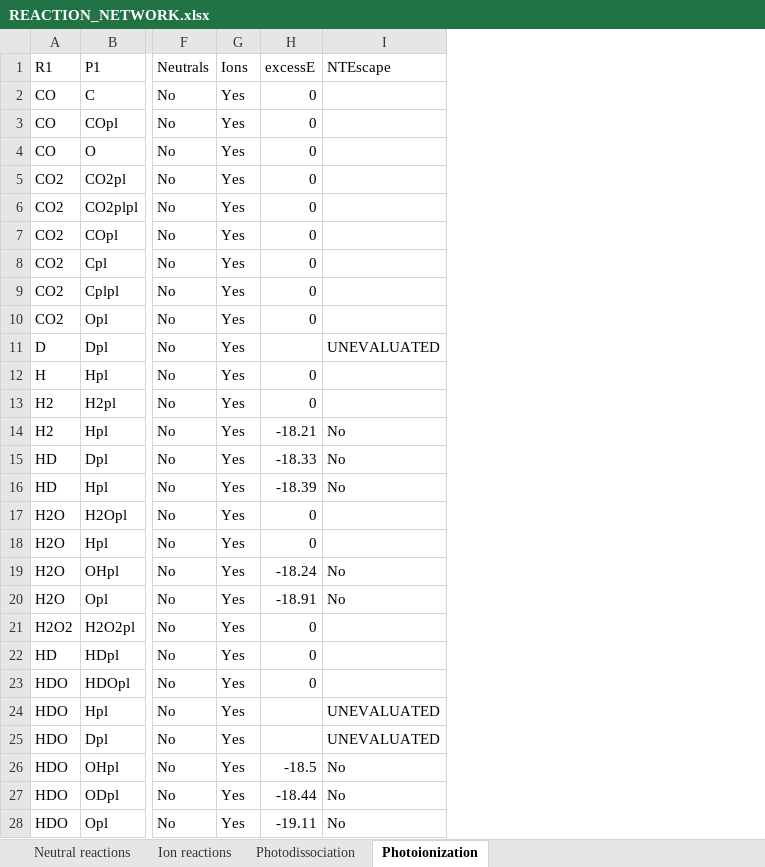
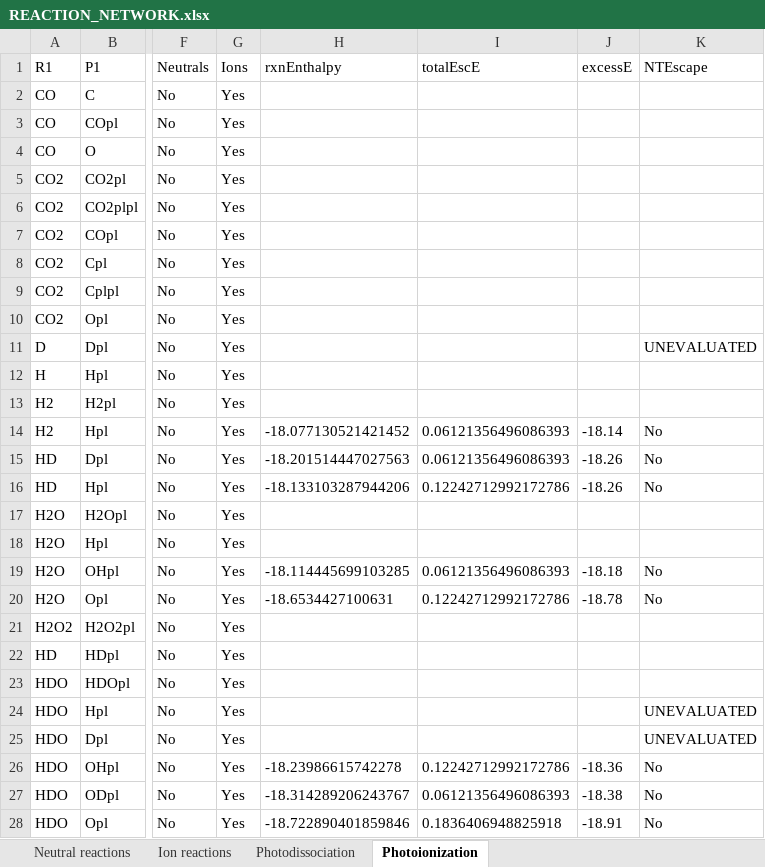
Before and after one commit to emcangi/bluejay, an Excel workbook: REACTION_NETWORK.xlsx, sheet Photoionization, drawn as a sheet; only a part is shown, gaps mark what is left out; values as stored, in another font and other column widths than the file's, no borders; addresses are those after the commit; the diff covers the shown part only; the diff names each change by its address in the sheet, - before the commit and + after, or states it on an @@ line.

```diff
--- a/REACTION_NETWORK.xlsx (sheet Photoionization)
+++ b/REACTION_NETWORK.xlsx (sheet Photoionization)
+column H (rxnEnthalpy), rows 14-28: -18.077130521421452 | -18.201514447027563 | -18.133103287944206 |  |  | -18.114445699103285 | -18.6534427100631 |  |  |  |  |  | -18.23986615742278 | -18.314289206243767 | -18.722890401859846
+column I (totalEscE), rows 14-28: 0.06121356496086393 | 0.06121356496086393 | 0.12242712992172786 |  |  | 0.06121356496086393 | 0.12242712992172786 |  |  |  |  |  | 0.12242712992172786 | 0.06121356496086393 | 0.1836406948825918
-J2:J10 (excessE): 0
+J2:J10 (excessE): (empty)
-J12:J13 (excessE): 0
+J12:J13 (excessE): (empty)
-J14 (excessE): -18.21
+J14 (excessE): -18.14
-J15 (excessE): -18.33
+J15 (excessE): -18.26
-J16 (excessE): -18.39
+J16 (excessE): -18.26
-J17:J18 (excessE): 0
+J17:J18 (excessE): (empty)
-J19 (excessE): -18.24
+J19 (excessE): -18.18
-J20 (excessE): -18.91
+J20 (excessE): -18.78
-J21:J23 (excessE): 0
+J21:J23 (excessE): (empty)
-J26 (excessE): -18.5
+J26 (excessE): -18.36
-J27 (excessE): -18.44
+J27 (excessE): -18.38
-J28 (excessE): -19.11
+J28 (excessE): -18.91
```
Also changed, not shown: 8 edited cells elsewhere in this sheet, sheet Ion reactions, sheet Photodissociation, 11 other files.
